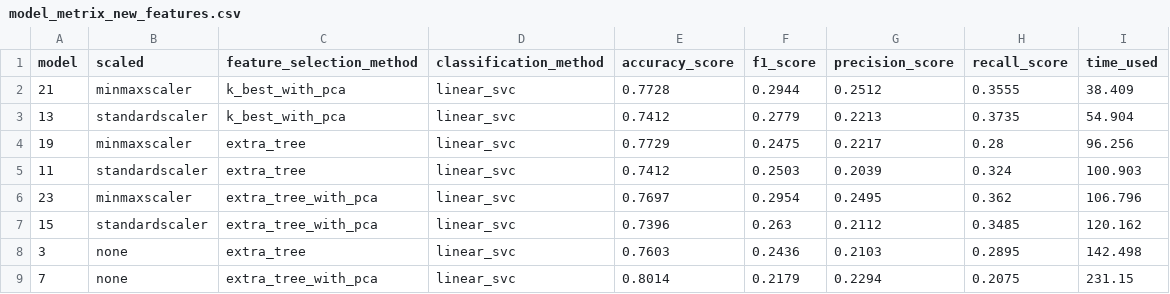
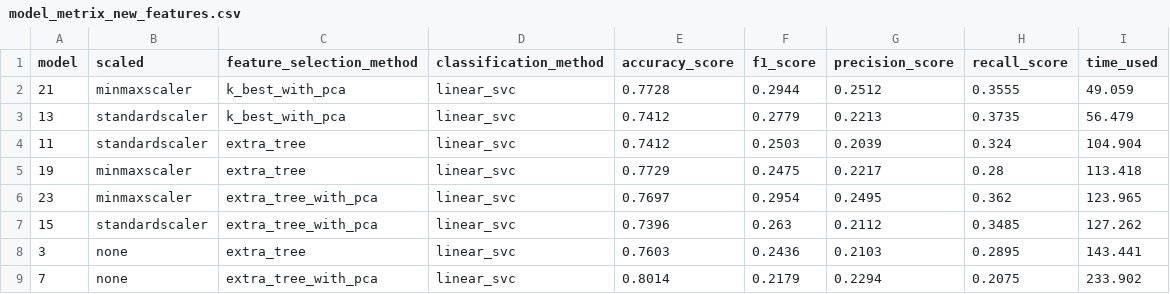
Before and after one commit to yyforyongyu/fraud-detection-enron, a CSV file: final_project/model_metrix_new_features.csv, drawn as a sheet.

Commit message:
finish building models and tuning

```diff
--- a/final_project/model_metrix_new_features.csv
+++ b/final_project/model_metrix_new_features.csv
@@ -1,9 +1,9 @@
 model,scaled,feature_selection_method,classification_method,accuracy_score,f1_score,precision_score,recall_score,time_used
-21,minmaxscaler,k_best_with_pca,linear_svc,0.7728,0.2944,0.2512,0.3555,38.409
-13,standardscaler,k_best_with_pca,linear_svc,0.7412,0.2779,0.2213,0.3735,54.904
-19,minmaxscaler,extra_tree,linear_svc,0.7729,0.2475,0.2217,0.28,96.256
-11,standardscaler,extra_tree,linear_svc,0.7412,0.2503,0.2039,0.324,100.903
-23,minmaxscaler,extra_tree_with_pca,linear_svc,0.7697,0.2954,0.2495,0.362,106.796
-15,standardscaler,extra_tree_with_pca,linear_svc,0.7396,0.263,0.2112,0.3485,120.162
-3,none,extra_tree,linear_svc,0.7603,0.2436,0.2103,0.2895,142.498
-7,none,extra_tree_with_pca,linear_svc,0.8014,0.2179,0.2294,0.2075,231.15
+21,minmaxscaler,k_best_with_pca,linear_svc,0.7728,0.2944,0.2512,0.3555,49.059
+13,standardscaler,k_best_with_pca,linear_svc,0.7412,0.2779,0.2213,0.3735,56.479
+11,standardscaler,extra_tree,linear_svc,0.7412,0.2503,0.2039,0.324,104.904
+19,minmaxscaler,extra_tree,linear_svc,0.7729,0.2475,0.2217,0.28,113.418
+23,minmaxscaler,extra_tree_with_pca,linear_svc,0.7697,0.2954,0.2495,0.362,123.965
+15,standardscaler,extra_tree_with_pca,linear_svc,0.7396,0.263,0.2112,0.3485,127.262
+3,none,extra_tree,linear_svc,0.7603,0.2436,0.2103,0.2895,143.441
+7,none,extra_tree_with_pca,linear_svc,0.8014,0.2179,0.2294,0.2075,233.902
```
Also changed, not shown: final_project/model_metrix.csv, 3 other files.
